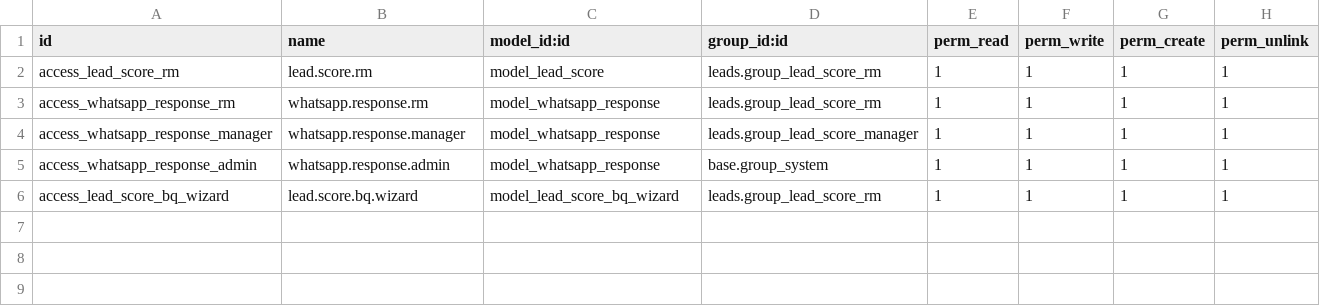
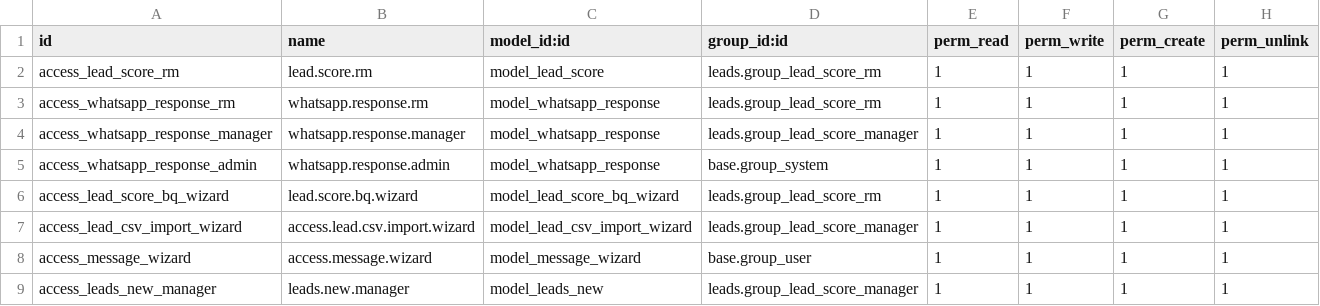
Before and after one commit to Cleardeals/odoo, a CSV file: custom_addons/leads/security/ir.model.access.csv, drawn as a sheet; the diff names each change by its address in the sheet, - before the commit and + after, or states it on an @@ line.

```diff
--- a/custom_addons/leads/security/ir.model.access.csv
+++ b/custom_addons/leads/security/ir.model.access.csv
+row 7: access_lead_csv_import_wizard | access.lead.csv.import.wizard | model_lead_csv_import_wizard | leads.group_lead_score_manager | 1 | 1 | 1 | 1
+row 8: access_message_wizard | access.message.wizard | model_message_wizard | base.group_user | 1 | 1 | 1 | 1
+row 9: access_leads_new_manager | leads.new.manager | model_leads_new | leads.group_lead_score_manager | 1 | 1 | 1 | 1
```
Also changed, not shown: 15 other files.
